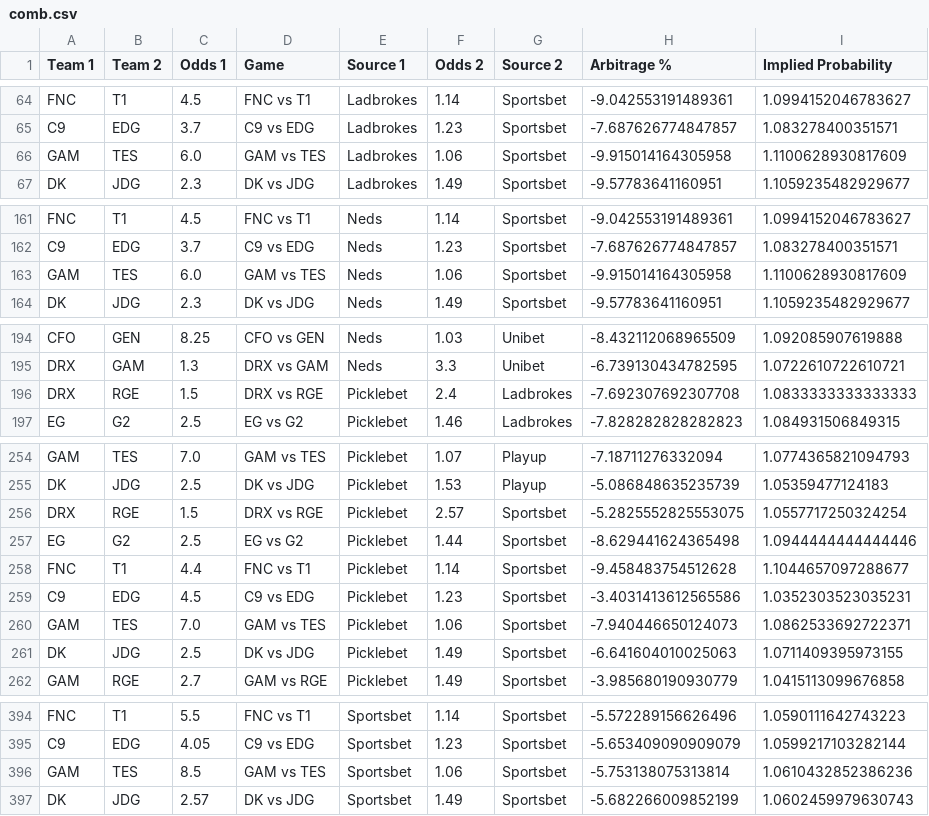
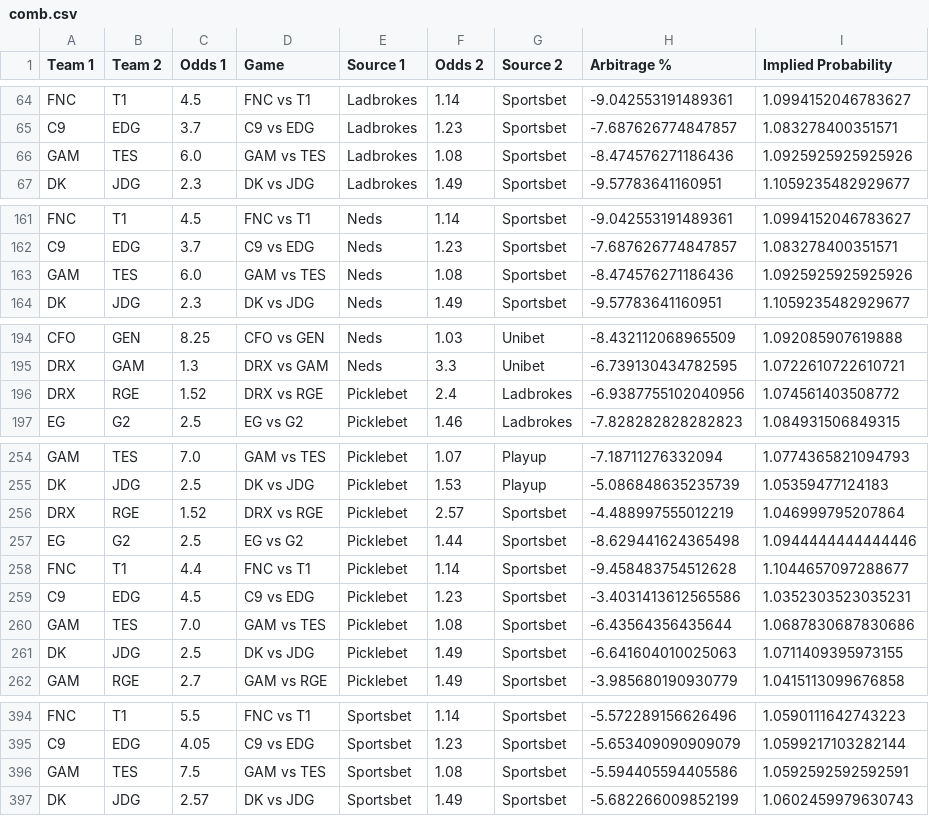
Before and after one commit to Kaltzisp/ArbBetting, a CSV file: comb.csv, drawn as a sheet; only a part is shown, gaps mark what is left out; the diff covers the shown part only.

```diff
--- a/comb.csv
+++ b/comb.csv
@@ -65,3 +65,3 @@ FNC,T1,4.5,FNC vs T1,Ladbrokes,1.14,Sportsbet,-9.042553191489361,1.0994152046783
 C9,EDG,3.7,C9 vs EDG,Ladbrokes,1.23,Sportsbet,-7.687626774847857,1.083278400351571
-GAM,TES,6.0,GAM vs TES,Ladbrokes,1.06,Sportsbet,-9.915014164305958,1.1100628930817609
+GAM,TES,6.0,GAM vs TES,Ladbrokes,1.08,Sportsbet,-8.474576271186436,1.0925925925925926
 DK,JDG,2.3,DK vs JDG,Ladbrokes,1.49,Sportsbet,-9.57783641160951,1.1059235482929677
@@ -162,3 +162,3 @@ FNC,T1,4.5,FNC vs T1,Neds,1.14,Sportsbet,-9.042553191489361,1.0994152046783627
 C9,EDG,3.7,C9 vs EDG,Neds,1.23,Sportsbet,-7.687626774847857,1.083278400351571
-GAM,TES,6.0,GAM vs TES,Neds,1.06,Sportsbet,-9.915014164305958,1.1100628930817609
+GAM,TES,6.0,GAM vs TES,Neds,1.08,Sportsbet,-8.474576271186436,1.0925925925925926
 DK,JDG,2.3,DK vs JDG,Neds,1.49,Sportsbet,-9.57783641160951,1.1059235482929677
@@ -195,3 +195,3 @@ CFO,GEN,8.25,CFO vs GEN,Neds,1.03,Unibet,-8.432112068965509,1.092085907619888
 DRX,GAM,1.3,DRX vs GAM,Neds,3.3,Unibet,-6.739130434782595,1.0722610722610721
-DRX,RGE,1.5,DRX vs RGE,Picklebet,2.4,Ladbrokes,-7.692307692307708,1.0833333333333333
+DRX,RGE,1.52,DRX vs RGE,Picklebet,2.4,Ladbrokes,-6.9387755102040956,1.074561403508772
 EG,G2,2.5,EG vs G2,Picklebet,1.46,Ladbrokes,-7.828282828282823,1.084931506849315
@@ -255,3 +255,3 @@ GAM,TES,7.0,GAM vs TES,Picklebet,1.07,Playup,-7.18711276332094,1.077436582109479
 DK,JDG,2.5,DK vs JDG,Picklebet,1.53,Playup,-5.086848635235739,1.05359477124183
-DRX,RGE,1.5,DRX vs RGE,Picklebet,2.57,Sportsbet,-5.2825552825553075,1.0557717250324254
+DRX,RGE,1.52,DRX vs RGE,Picklebet,2.57,Sportsbet,-4.488997555012219,1.046999795207864
 EG,G2,2.5,EG vs G2,Picklebet,1.44,Sportsbet,-8.629441624365498,1.0944444444444446
@@ -259,3 +259,3 @@ FNC,T1,4.4,FNC vs T1,Picklebet,1.14,Sportsbet,-9.458483754512628,1.1044657097288
 C9,EDG,4.5,C9 vs EDG,Picklebet,1.23,Sportsbet,-3.4031413612565586,1.0352303523035231
-GAM,TES,7.0,GAM vs TES,Picklebet,1.06,Sportsbet,-7.940446650124073,1.0862533692722371
+GAM,TES,7.0,GAM vs TES,Picklebet,1.08,Sportsbet,-6.43564356435644,1.0687830687830686
 DK,JDG,2.5,DK vs JDG,Picklebet,1.49,Sportsbet,-6.641604010025063,1.0711409395973155
@@ -395,3 +395,3 @@ FNC,T1,5.5,FNC vs T1,Sportsbet,1.14,Sportsbet,-5.572289156626496,1.0590111642743
 C9,EDG,4.05,C9 vs EDG,Sportsbet,1.23,Sportsbet,-5.653409090909079,1.0599217103282144
-GAM,TES,8.5,GAM vs TES,Sportsbet,1.06,Sportsbet,-5.753138075313814,1.0610432852386236
+GAM,TES,7.5,GAM vs TES,Sportsbet,1.08,Sportsbet,-5.594405594405586,1.0592592592592591
 DK,JDG,2.57,DK vs JDG,Sportsbet,1.49,Sportsbet,-5.682266009852199,1.0602459979630743
```
Also changed, not shown: 33 edited cells elsewhere in this file, 6 other files.
